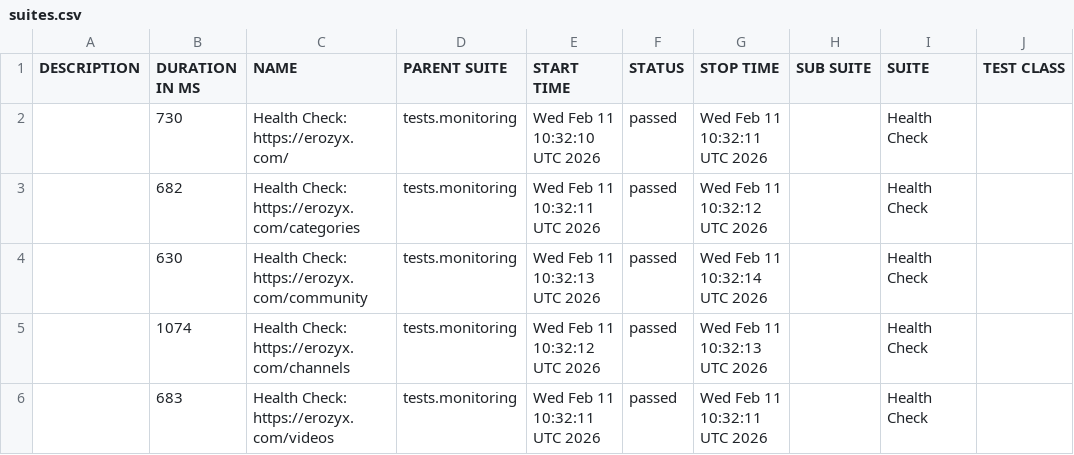
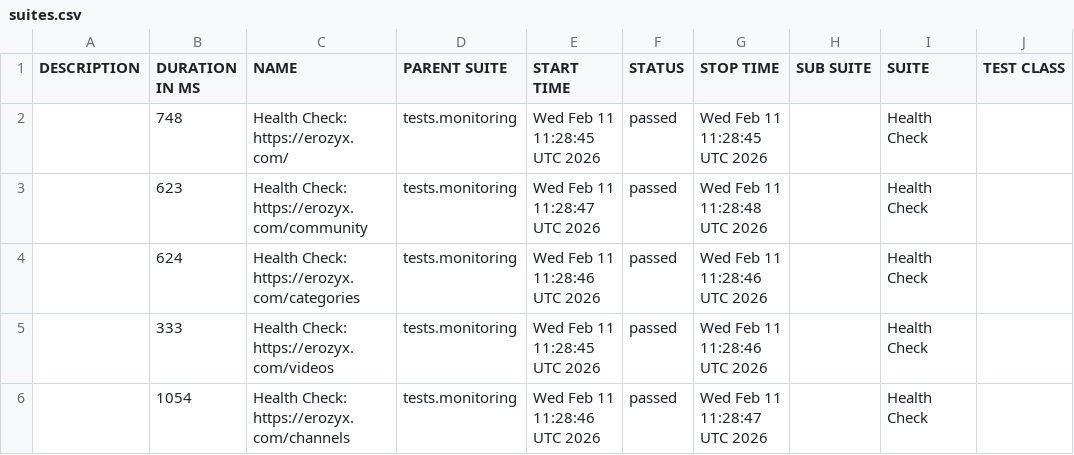
Before and after one commit to mike-novozhenov/AUTOMATION_VTUBE, a CSV file: data/suites.csv, drawn as a sheet; only a part is shown; the diff names each change by its address in the sheet, - before the commit and + after, or states it on an @@ line.

```diff
--- a/data/suites.csv
+++ b/data/suites.csv
-B2 (DURATION IN MS): 730
+B2 (DURATION IN MS): 748
-E2 (START TIME): Wed Feb 11 10:32:10 UTC 2026
+E2 (START TIME): Wed Feb 11 11:28:45 UTC 2026
-G2 (STOP TIME): Wed Feb 11 10:32:11 UTC 2026
+G2 (STOP TIME): Wed Feb 11 11:28:45 UTC 2026
-B3 (DURATION IN MS): 682
+B3 (DURATION IN MS): 623
-C3 (NAME): Health Check: https://erozyx.com/categories
+C3 (NAME): Health Check: https://erozyx.com/community
-E3 (START TIME): Wed Feb 11 10:32:11 UTC 2026
+E3 (START TIME): Wed Feb 11 11:28:47 UTC 2026
-G3 (STOP TIME): Wed Feb 11 10:32:12 UTC 2026
+G3 (STOP TIME): Wed Feb 11 11:28:48 UTC 2026
-B4 (DURATION IN MS): 630
+B4 (DURATION IN MS): 624
-C4 (NAME): Health Check: https://erozyx.com/community
+C4 (NAME): Health Check: https://erozyx.com/categories
-E4 (START TIME): Wed Feb 11 10:32:13 UTC 2026
+E4 (START TIME): Wed Feb 11 11:28:46 UTC 2026
-G4 (STOP TIME): Wed Feb 11 10:32:14 UTC 2026
+G4 (STOP TIME): Wed Feb 11 11:28:46 UTC 2026
-B5 (DURATION IN MS): 1074
+B5 (DURATION IN MS): 333
-C5 (NAME): Health Check: https://erozyx.com/channels
+C5 (NAME): Health Check: https://erozyx.com/videos
-E5 (START TIME): Wed Feb 11 10:32:12 UTC 2026
+E5 (START TIME): Wed Feb 11 11:28:45 UTC 2026
-G5 (STOP TIME): Wed Feb 11 10:32:13 UTC 2026
+G5 (STOP TIME): Wed Feb 11 11:28:46 UTC 2026
-B6 (DURATION IN MS): 683
+B6 (DURATION IN MS): 1054
-C6 (NAME): Health Check: https://erozyx.com/videos
+C6 (NAME): Health Check: https://erozyx.com/channels
-E6 (START TIME): Wed Feb 11 10:32:11 UTC 2026
+E6 (START TIME): Wed Feb 11 11:28:46 UTC 2026
-G6 (STOP TIME): Wed Feb 11 10:32:11 UTC 2026
+G6 (STOP TIME): Wed Feb 11 11:28:47 UTC 2026
```
Also changed, not shown: 40 other files.
